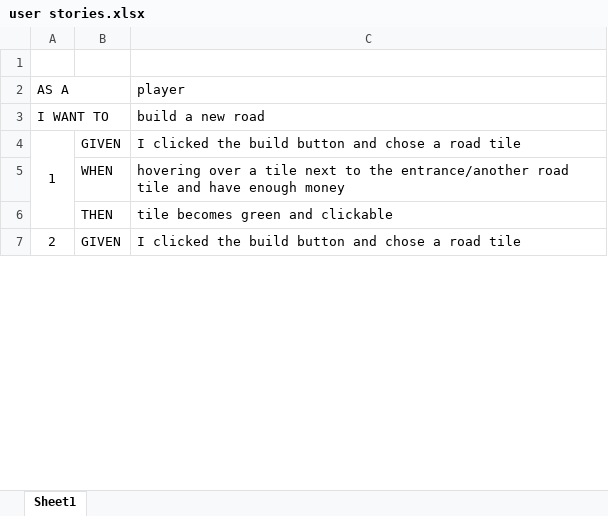
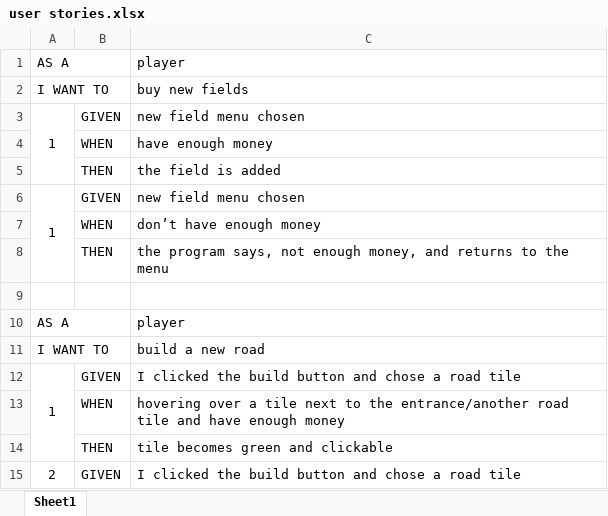
Before and after one commit to KPGabor1999/Tiny-Theme-Park-Tycoon, an Excel workbook: documentation/user stories.xlsx, sheet Sheet1, drawn as a sheet; only a part is shown; values as stored, in another font and other column widths than the file's, no borders; the diff names each change by its address in the sheet, - before the commit and + after, or states it on an @@ line.

Commit message:
doc: Added tile expansion to user stories

```diff
--- a/documentation/user stories.xlsx (sheet Sheet1)
+++ b/documentation/user stories.xlsx (sheet Sheet1)
+row 1: AS A |  | player
+row 2: I WANT TO |  | buy new fields
+row 3: 1 | GIVEN | new field menu chosen
+row 4:  | WHEN | have enough money
+row 5:  | THEN | the field is added
+row 6: 1 | GIVEN | new field menu chosen
+row 7:  | WHEN | don’t have enough money
+row 8:  | THEN | the program says, not enough money, and returns to the menu
```
